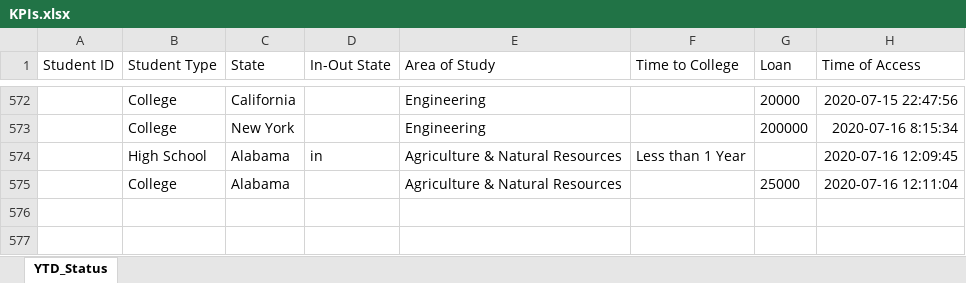
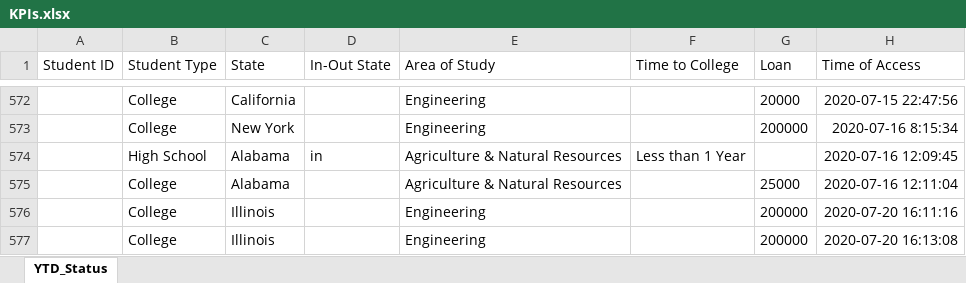
Before and after one commit to FortunED-Tellers/FortunED, an Excel workbook: app/static/data/admin/KPIs.xlsx, sheet YTD_Status, drawn as a sheet; only a part is shown, gaps mark what is left out; values as stored, in another font and other column widths than the file's, no borders; the diff names each change by its address in the sheet, - before the commit and + after, or states it on an @@ line.

Commit message:
logging of user activity

```diff
--- a/app/static/data/admin/KPIs.xlsx (sheet YTD_Status)
+++ b/app/static/data/admin/KPIs.xlsx (sheet YTD_Status)
+row 576:  | College | Illinois |  | Engineering |  | 200000 | 2020-07-20 16:11:16
+row 577:  | College | Illinois |  | Engineering |  | 200000 | 2020-07-20 16:13:08
```
